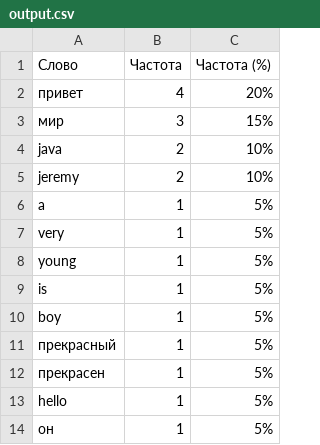
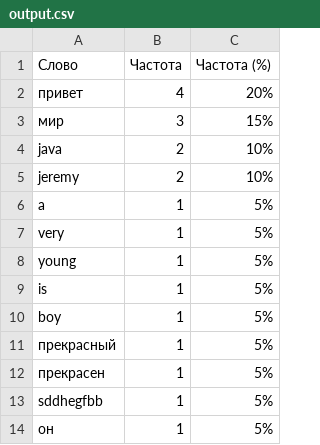
Before and after one commit to MarkusMagpie/NSU_labs_Java_4-semester, a CSV file: task1/src/main/resources/output.csv, drawn as a sheet.

```diff
--- a/task1/src/main/resources/output.csv
+++ b/task1/src/main/resources/output.csv
@@ -12,3 +12,3 @@ boy,1,5%
 прекрасен,1,5%
-hello,1,5%
+sddhegfbb,1,5%
 он,1,5%
```
Also changed, not shown: 3 other files.
